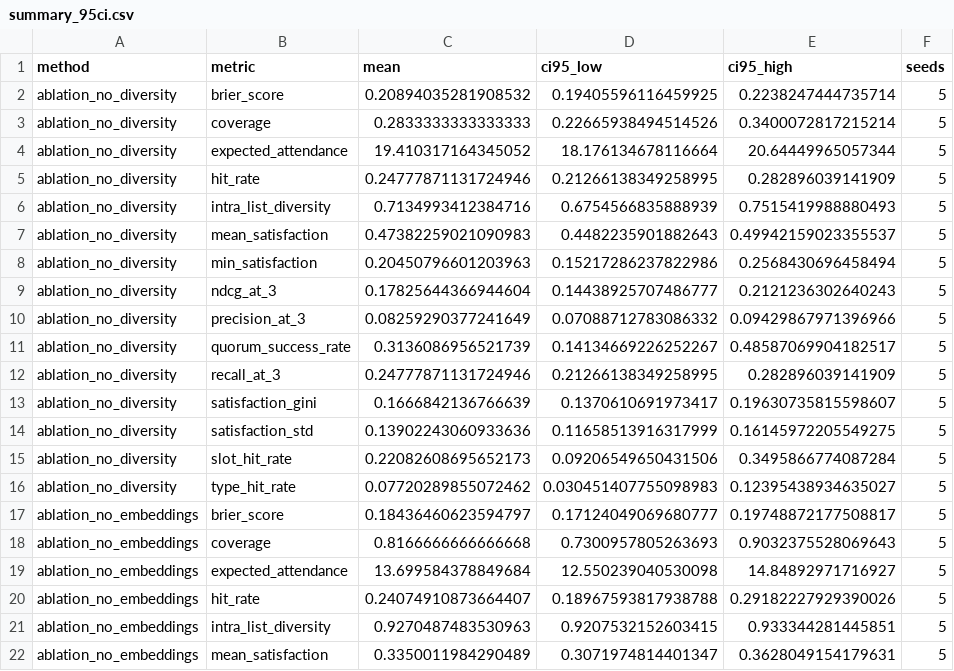
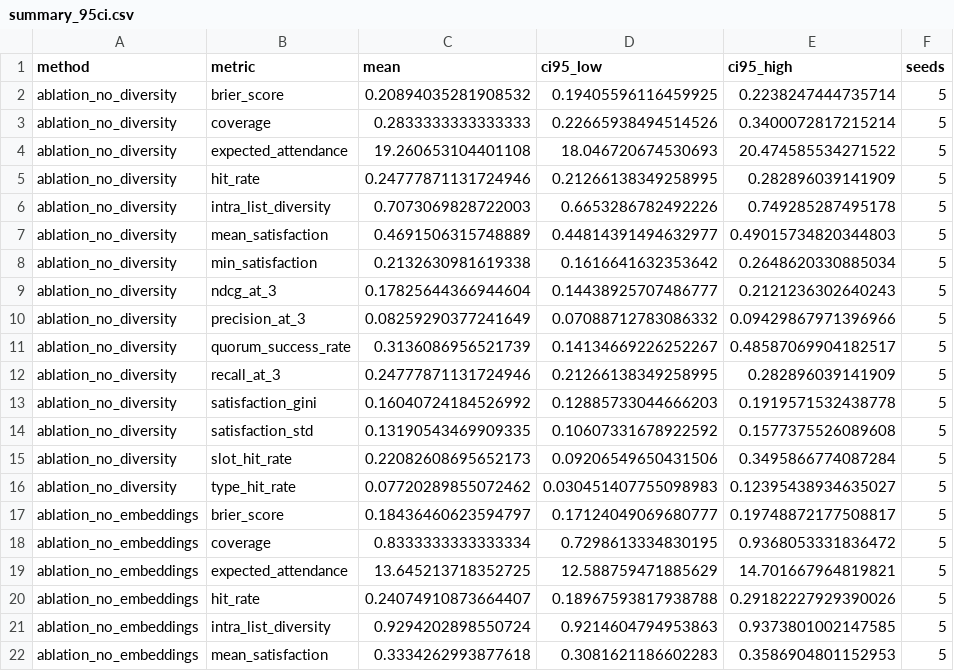
Before and after one commit to SanskarG-20/Qourum, a CSV file: results/evaluation/summary_95ci.csv, drawn as a sheet; only a part is shown; the diff covers the shown part only.

```diff
--- a/results/evaluation/summary_95ci.csv
+++ b/results/evaluation/summary_95ci.csv
@@ -3,7 +3,7 @@ ablation_no_diversity,brier_score,0.20894035281908532,0.19405596116459925,0.2238
 ablation_no_diversity,coverage,0.2833333333333333,0.22665938494514526,0.3400072817215214,5
-ablation_no_diversity,expected_attendance,19.410317164345052,18.176134678116664,20.64449965057344,5
+ablation_no_diversity,expected_attendance,19.260653104401108,18.046720674530693,20.474585534271522,5
 ablation_no_diversity,hit_rate,0.24777871131724946,0.21266138349258995,0.282896039141909,5
-ablation_no_diversity,intra_list_diversity,0.7134993412384716,0.6754566835888939,0.7515419988880493,5
-ablation_no_diversity,mean_satisfaction,0.47382259021090983,0.4482235901882643,0.49942159023355537,5
-ablation_no_diversity,min_satisfaction,0.20450796601203963,0.15217286237822986,0.2568430696458494,5
+ablation_no_diversity,intra_list_diversity,0.7073069828722003,0.6653286782492226,0.749285287495178,5
+ablation_no_diversity,mean_satisfaction,0.4691506315748889,0.44814391494632977,0.49015734820344803,5
+ablation_no_diversity,min_satisfaction,0.2132630981619338,0.1616641632353642,0.2648620330885034,5
 ablation_no_diversity,ndcg_at_3,0.17825644366944604,0.14438925707486777,0.2121236302640243,5
@@ -12,4 +12,4 @@ ablation_no_diversity,quorum_success_rate,0.3136086956521739,0.14134669226252267
 ablation_no_diversity,recall_at_3,0.24777871131724946,0.21266138349258995,0.282896039141909,5
-ablation_no_diversity,satisfaction_gini,0.1666842136766639,0.1370610691973417,0.19630735815598607,5
-ablation_no_diversity,satisfaction_std,0.13902243060933636,0.11658513916317999,0.16145972205549275,5
+ablation_no_diversity,satisfaction_gini,0.16040724184526992,0.12885733044666203,0.1919571532438778,5
+ablation_no_diversity,satisfaction_std,0.13190543469909335,0.10607331678922592,0.1577375526089608,5
 ablation_no_diversity,slot_hit_rate,0.22082608695652173,0.09206549650431506,0.3495866774087284,5
@@ -17,6 +17,6 @@ ablation_no_diversity,type_hit_rate,0.07720289855072462,0.030451407755098983,0.1
 ablation_no_embeddings,brier_score,0.18436460623594797,0.17124049069680777,0.19748872177508817,5
-ablation_no_embeddings,coverage,0.8166666666666668,0.7300957805263693,0.9032375528069643,5
-ablation_no_embeddings,expected_attendance,13.699584378849684,12.550239040530098,14.84892971716927,5
+ablation_no_embeddings,coverage,0.8333333333333334,0.7298613334830195,0.9368053331836472,5
+ablation_no_embeddings,expected_attendance,13.645213718352725,12.588759471885629,14.701667964819821,5
 ablation_no_embeddings,hit_rate,0.24074910873664407,0.18967593817938788,0.29182227929390026,5
-ablation_no_embeddings,intra_list_diversity,0.9270487483530963,0.9207532152603415,0.933344281445851,5
-ablation_no_embeddings,mean_satisfaction,0.3350011984290489,0.3071974814401347,0.3628049154179631,5
+ablation_no_embeddings,intra_list_diversity,0.9294202898550724,0.9214604794953863,0.9373801002147585,5
+ablation_no_embeddings,mean_satisfaction,0.3334262993877618,0.3081621186602283,0.3586904801152953,5
```
Also changed, not shown: 104 edited cells elsewhere in this file, results/evaluation/embedding_ablation.csv, results/evaluation/metrics_by_seed.csv, 6 other files.
